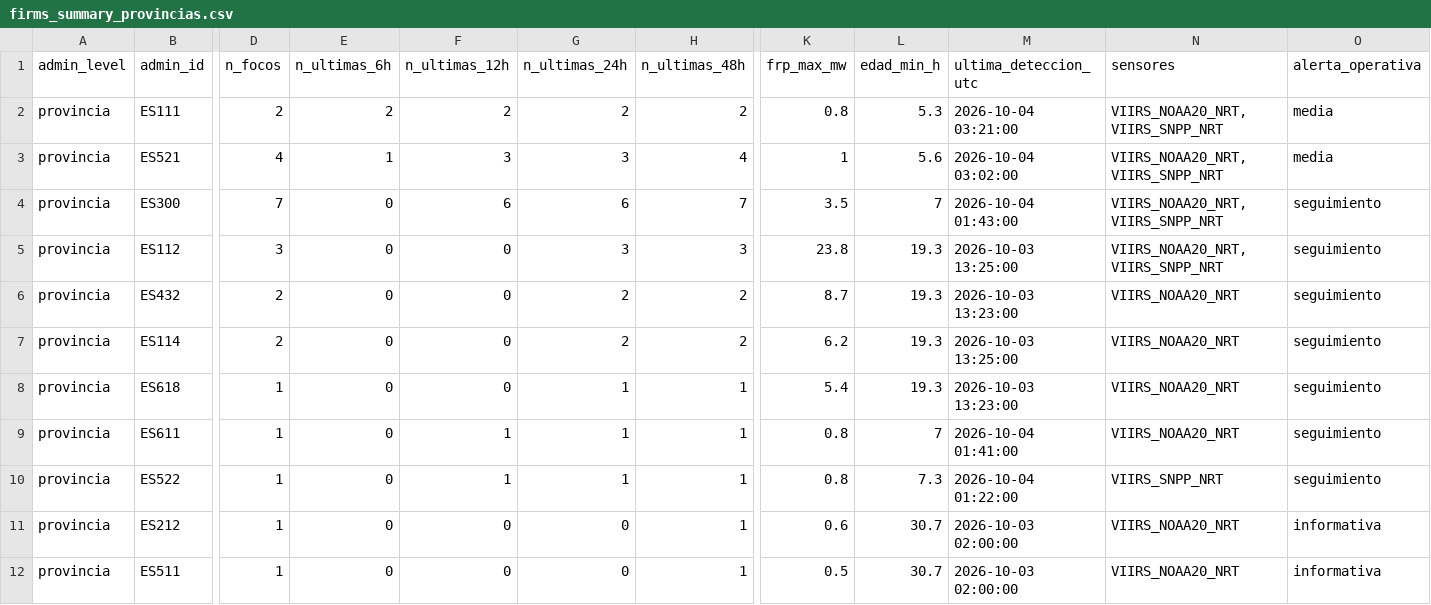
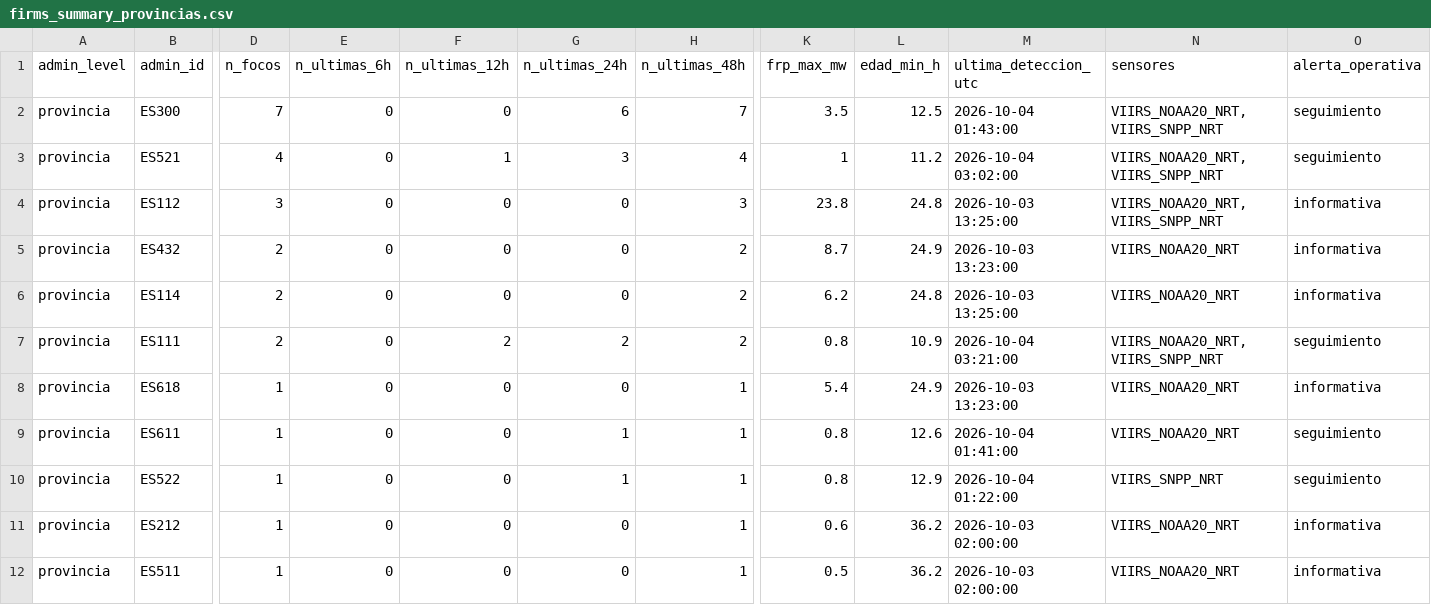
Before and after one commit to santiagomota/visor-fuego, a CSV file: assets/summary/firms_summary_provincias.csv, drawn as a sheet; only a part is shown, gaps mark what is left out; removed rows and columns are numbered as before the commit, all else as after; rows hold the shown columns only; the diff names each change by its address in the sheet, - before the commit and + after, or states it on an @@ line.

```diff
--- a/assets/summary/firms_summary_provincias.csv
+++ b/assets/summary/firms_summary_provincias.csv
-row 2: provincia | ES111 | 2 | 2 | 2 | 2 | 2 | 0.8 | 5.3 | 2026-10-04 03:21:00 | VIIRS_NOAA20_NRT, VIIRS_SNPP_NRT | media
-row 3: provincia | ES521 | 4 | 1 | 3 | 3 | 4 | 1 | 5.6 | 2026-10-04 03:02:00 | VIIRS_NOAA20_NRT, VIIRS_SNPP_NRT | media
-F2 (n_ultimas_12h): 6
+F2 (n_ultimas_12h): 0
-L2 (edad_min_h): 7
+L2 (edad_min_h): 12.5
+row 3: provincia | ES521 | 4 | 0 | 1 | 3 | 4 | 1 | 11.2 | 2026-10-04 03:02:00 | VIIRS_NOAA20_NRT, VIIRS_SNPP_NRT | seguimiento
-G4 (n_ultimas_24h): 3
+G4 (n_ultimas_24h): 0
-L4 (edad_min_h): 19.3
+L4 (edad_min_h): 24.8
-O4:O6 (alerta_operativa): seguimiento
+O4:O6 (alerta_operativa): informativa
-G5:G6 (n_ultimas_24h): 2
+G5:G6 (n_ultimas_24h): 0
-L5 (edad_min_h): 19.3
+L5 (edad_min_h): 24.9
-L6 (edad_min_h): 19.3
+L6 (edad_min_h): 24.8
+row 7: provincia | ES111 | 2 | 0 | 2 | 2 | 2 | 0.8 | 10.9 | 2026-10-04 03:21:00 | VIIRS_NOAA20_NRT, VIIRS_SNPP_NRT | seguimiento
-G8 (n_ultimas_24h): 1
+G8 (n_ultimas_24h): 0
-L8 (edad_min_h): 19.3
+L8 (edad_min_h): 24.9
-O8 (alerta_operativa): seguimiento
+O8 (alerta_operativa): informativa
-F9:F10 (n_ultimas_12h): 1
+F9:F10 (n_ultimas_12h): 0
-L9 (edad_min_h): 7
+L9 (edad_min_h): 12.6
-L10 (edad_min_h): 7.3
+L10 (edad_min_h): 12.9
-L11:L12 (edad_min_h): 30.7
+L11:L12 (edad_min_h): 36.2
```
Also changed, not shown: assets/alerts/operational_alerts.csv, assets/firms/firms_active_fires.csv, 29 other files.
